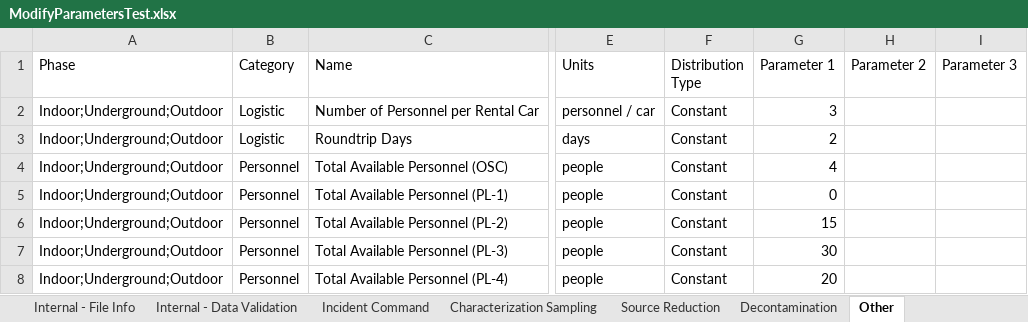
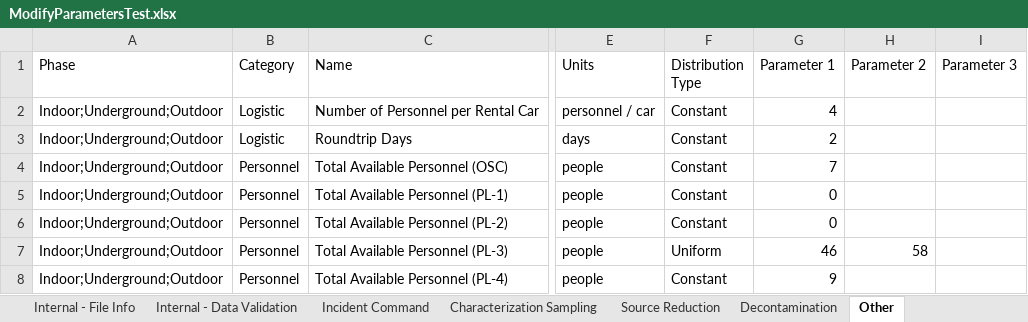
Before and after one commit to USEPA/EPADecon, an Excel workbook: Battelle.EPA.WideAreaDecon.Model.Tests/InputFiles/ModifyParametersTest.xlsx, sheet Other, drawn as a sheet; only a part is shown, gaps mark what is left out; values as stored, in another font and other column widths than the file's, no borders; conditional formats and table styles not drawn; the diff names each change by its address in the sheet, - before the commit and + after, or states it on an @@ line.

Commit message:
Using user-defined treatment methods to set them in parameter manager

```diff
--- a/Battelle.EPA.WideAreaDecon.Model.Tests/InputFiles/ModifyParametersTest.xlsx (sheet Other)
+++ b/Battelle.EPA.WideAreaDecon.Model.Tests/InputFiles/ModifyParametersTest.xlsx (sheet Other)
-G2 (Parameter 1): 3
+G2 (Parameter 1): 4
-G4 (Parameter 1): 4
+G4 (Parameter 1): 7
-G6 (Parameter 1): 15
+G6 (Parameter 1): 0
-F7 (Distribution Type): Constant
+F7 (Distribution Type): Uniform
-G7 (Parameter 1): 30
+G7 (Parameter 1): 46
-H7 (Parameter 2): (empty)
+H7 (Parameter 2): 58
-G8 (Parameter 1): 20
+G8 (Parameter 1): 9
```
Also changed, not shown: sheet Characterization Sampling, sheet Decontamination, sheet Cost per Parameter, sheet Source Reduction, sheet Incident Command, sheet Physical, 9 more sheets, 5 other files.
